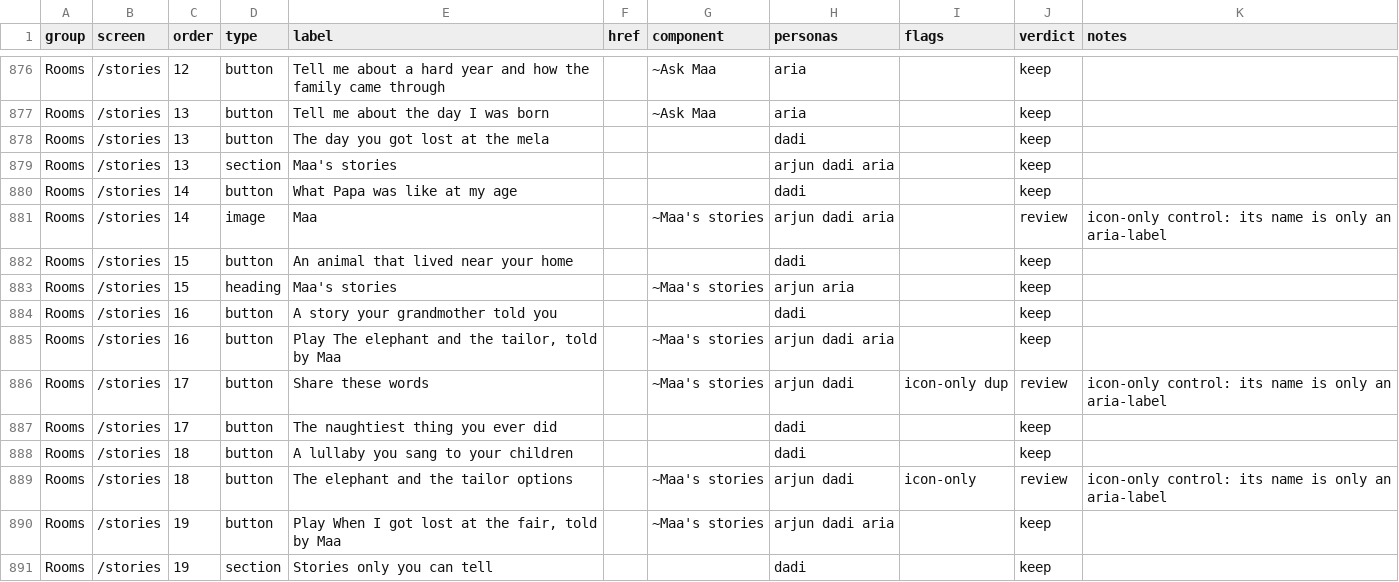
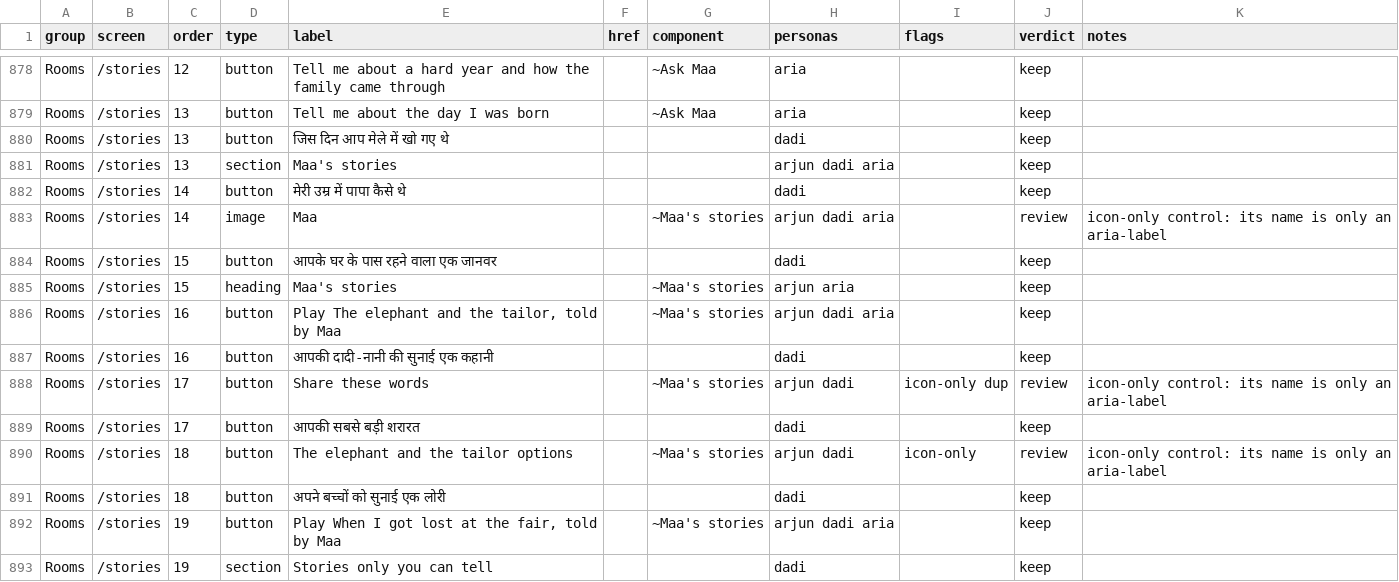
Before and after one commit to Sanjeevlabs/Nearer, a CSV file: docs/ui-inventory.csv, drawn as a sheet; only a part is shown, gaps mark what is left out; the diff covers the shown part only.

Commit message:
UI inventory from CI

```diff
--- a/docs/ui-inventory.csv
+++ b/docs/ui-inventory.csv
@@ -877,14 +879,14 @@ Rooms,/stories,12,button,Tell me about a hard year and how the family came throu
 Rooms,/stories,13,button,Tell me about the day I was born,,~Ask Maa,aria,,keep,
-Rooms,/stories,13,button,The day you got lost at the mela,,,dadi,,keep,
+Rooms,/stories,13,button,जिस दिन आप मेले में खो गए थे,,,dadi,,keep,
 Rooms,/stories,13,section,Maa's stories,,,arjun dadi aria,,keep,
-Rooms,/stories,14,button,What Papa was like at my age,,,dadi,,keep,
+Rooms,/stories,14,button,मेरी उम्र में पापा कैसे थे,,,dadi,,keep,
 Rooms,/stories,14,image,Maa,,~Maa's stories,arjun dadi aria,,review,icon-only control: its name is only an aria-label
-Rooms,/stories,15,button,An animal that lived near your home,,,dadi,,keep,
+Rooms,/stories,15,button,आपके घर के पास रहने वाला एक जानवर,,,dadi,,keep,
 Rooms,/stories,15,heading,Maa's stories,,~Maa's stories,arjun aria,,keep,
-Rooms,/stories,16,button,A story your grandmother told you,,,dadi,,keep,
 Rooms,/stories,16,button,"Play The elephant and the tailor, told by Maa",,~Maa's stories,arjun dadi aria,,keep,
+Rooms,/stories,16,button,आपकी दादी-नानी की सुनाई एक कहानी,,,dadi,,keep,
 Rooms,/stories,17,button,Share these words,,~Maa's stories,arjun dadi,icon-only dup,review,icon-only control: its name is only an aria-label
-Rooms,/stories,17,button,The naughtiest thing you ever did,,,dadi,,keep,
-Rooms,/stories,18,button,A lullaby you sang to your children,,,dadi,,keep,
+Rooms,/stories,17,button,आपकी सबसे बड़ी शरारत,,,dadi,,keep,
 Rooms,/stories,18,button,The elephant and the tailor options,,~Maa's stories,arjun dadi,icon-only,review,icon-only control: its name is only an aria-label
+Rooms,/stories,18,button,अपने बच्चों को सुनाई एक लोरी,,,dadi,,keep,
 Rooms,/stories,19,button,"Play When I got lost at the fair, told by Maa",,~Maa's stories,arjun dadi aria,,keep,
```
Also changed, not shown: 4 added rows, 2 removed rows and 85 edited cells elsewhere in this file.
